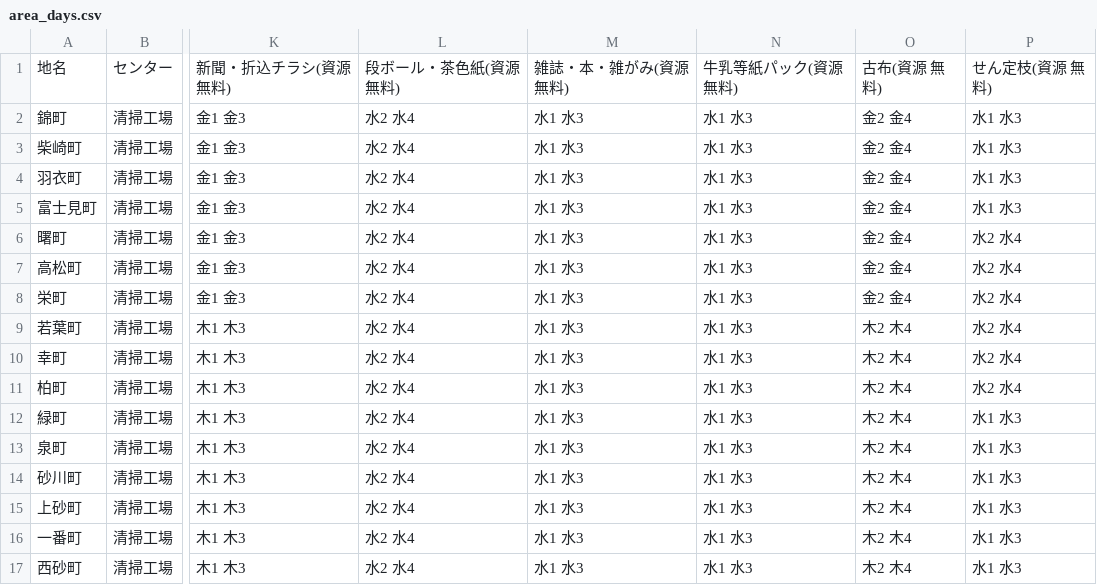
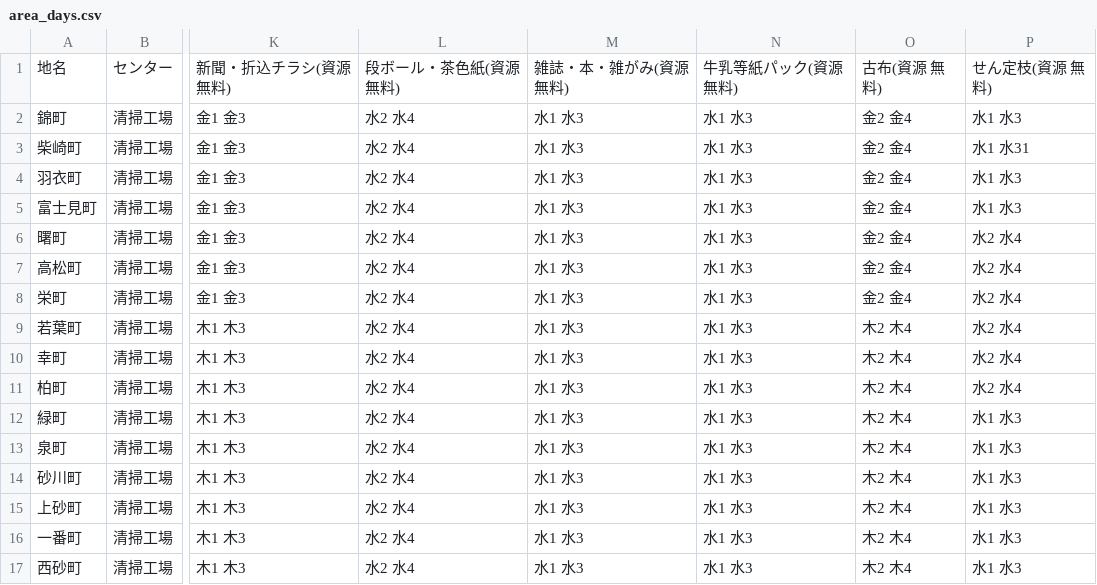
Before and after one commit to codeforkawasaki/5374, a CSV file: data/ja/area_days.csv, drawn as a sheet; only a part is shown, gaps mark what is left out; the diff names each change by its address in the sheet, - before the commit and + after, or states it on an @@ line.

```diff
--- a/data/ja/area_days.csv
+++ b/data/ja/area_days.csv
-P3: 水1 水3
+P3: 水1 水31
```
Also changed, not shown: 3 other files.
